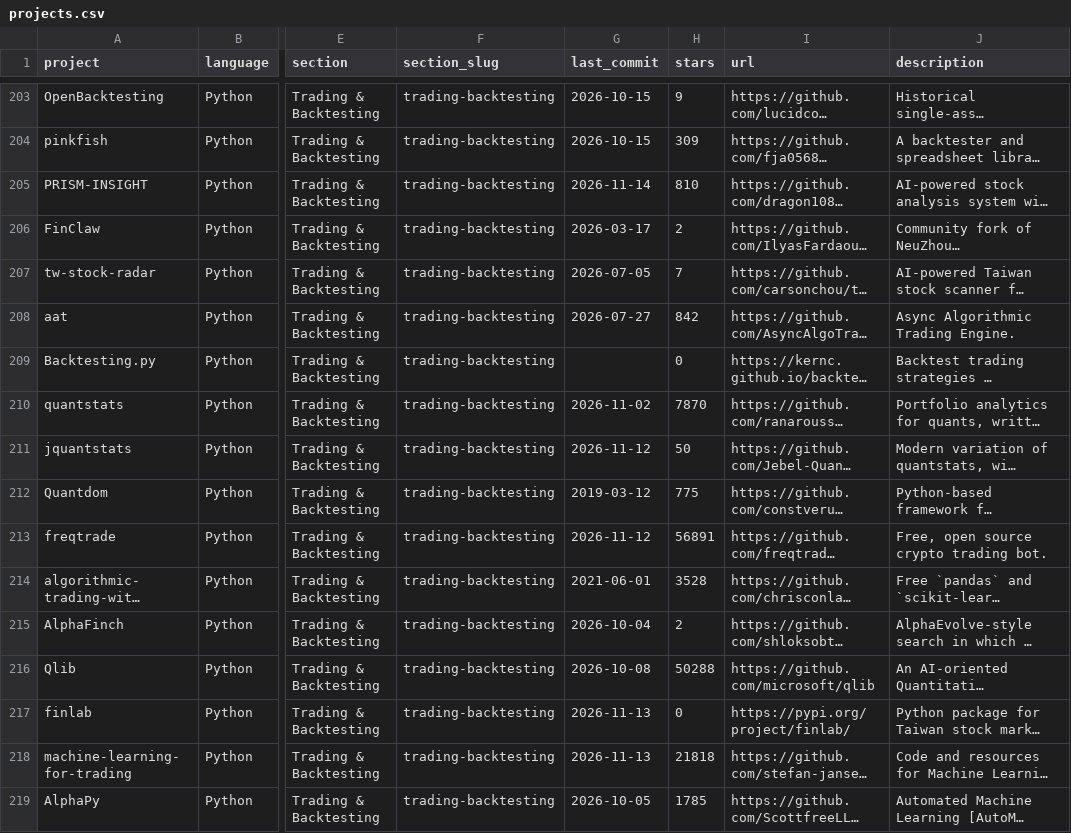
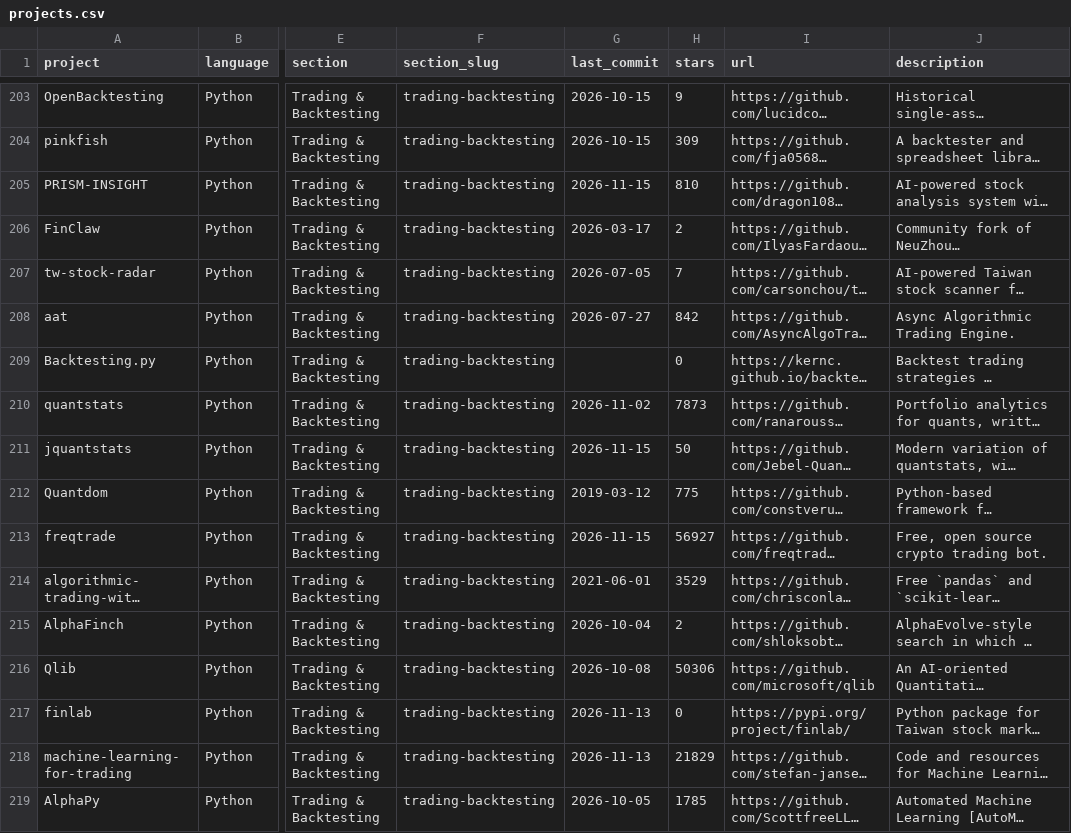
Before and after one commit to aspir123/awesome-quant, a CSV file: projects.csv, drawn as a sheet; only a part is shown, gaps mark what is left out; long unchanged cells end in …; the diff covers the shown part only; the diff names each change by its address in the sheet, - before the commit and + after, or states it on an @@ line.

```diff
--- a/projects.csv
+++ b/projects.csv
-G205 (last_commit): 2026-11-14
+G205 (last_commit): 2026-11-15
-H210 (stars): 7870
+H210 (stars): 7873
-G211 (last_commit): 2026-11-12
+G211 (last_commit): 2026-11-15
-G213 (last_commit): 2026-11-12
+G213 (last_commit): 2026-11-15
-H213 (stars): 56891
+H213 (stars): 56927
-H214 (stars): 3528
+H214 (stars): 3529
-H216 (stars): 50288
+H216 (stars): 50306
-H218 (stars): 21818
+H218 (stars): 21829
```
Also changed, not shown: 157 edited cells elsewhere in this file, 1 other file.
